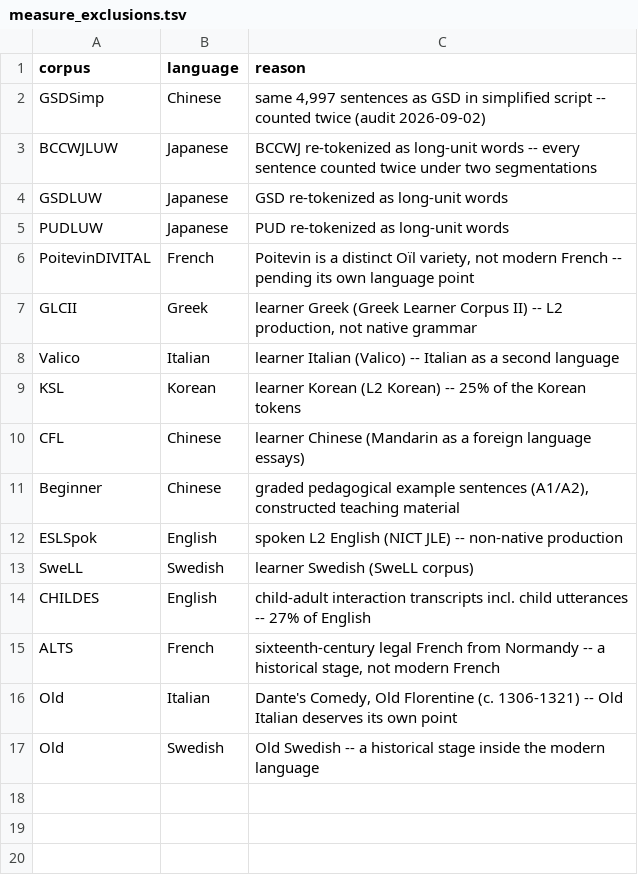
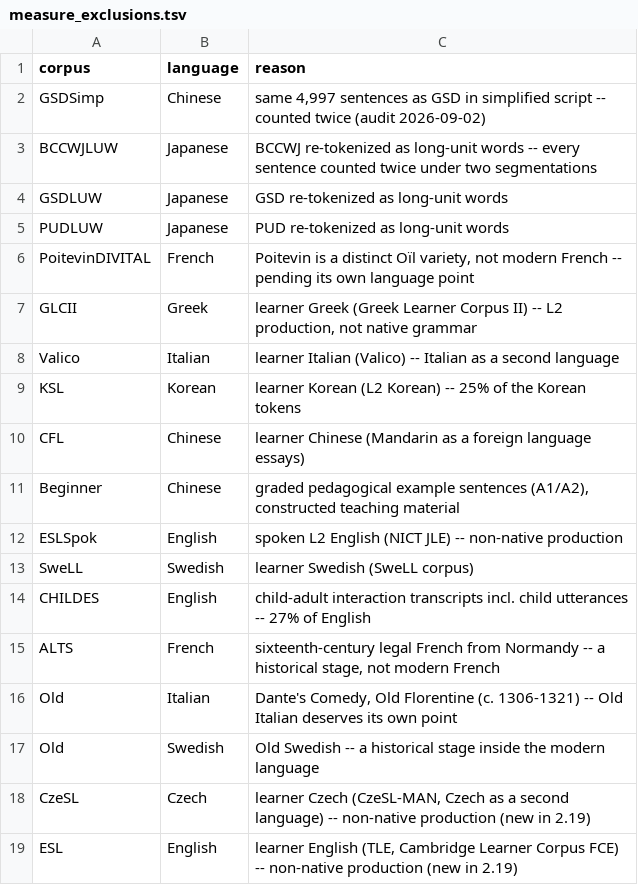
Before and after one commit to typometrics/grugrutyp, a TSV file: data/meta/measure_exclusions.tsv, drawn as a sheet.

```diff
--- a/data/meta/measure_exclusions.tsv
+++ b/data/meta/measure_exclusions.tsv
@@ -17 +17,3 @@ Old	Italian	Dante's Comedy, Old Florentine (c. 1306-1321) -- Old Italian deserve
 Old	Swedish	Old Swedish -- a historical stage inside the modern language
+CzeSL	Czech	learner Czech (CzeSL-MAN, Czech as a second language) -- non-native production (new in 2.19)
+ESL	English	learner English (TLE, Cambridge Learner Corpus FCE) -- non-native production (new in 2.19)
```
Also changed, not shown: data/meta/languages.tsv, data/meta/mal_udw26.tsv, 13 other files.
